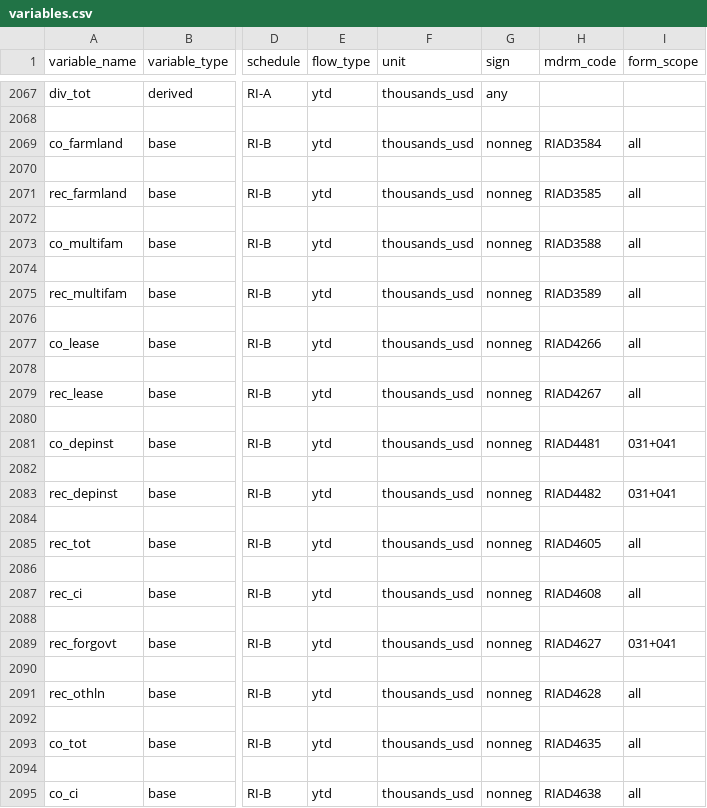
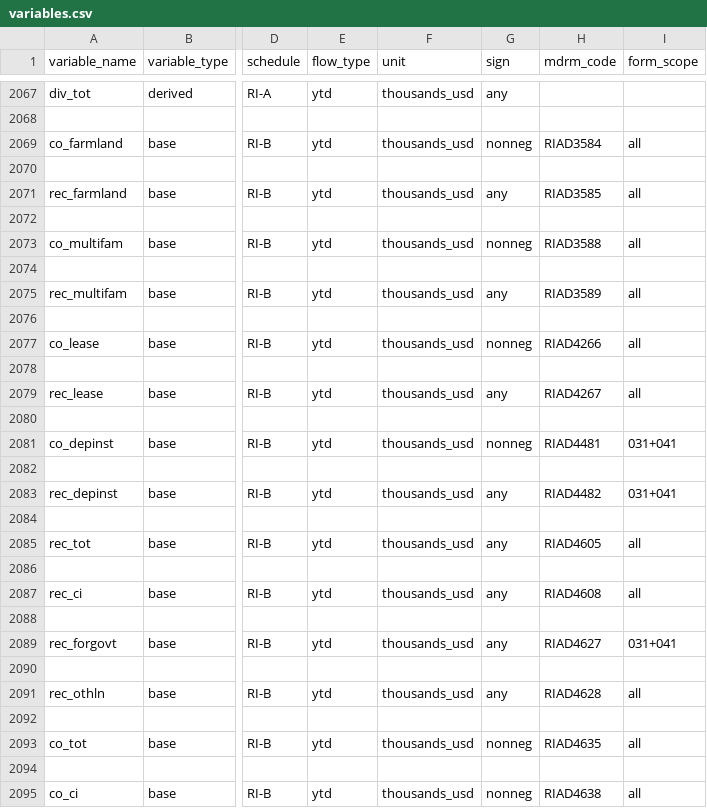
Before and after one commit to mplosser/bankpanel, a CSV file: docs/variables.csv, drawn as a sheet; only a part is shown, gaps mark what is left out; the diff covers the shown part only; the diff names each change by its address in the sheet, - before the commit and + after, or states it on an @@ line.

```diff
--- a/docs/variables.csv
+++ b/docs/variables.csv
-G2071 (sign): nonneg
+G2071 (sign): any
-G2075 (sign): nonneg
+G2075 (sign): any
-G2079 (sign): nonneg
+G2079 (sign): any
-G2083 (sign): nonneg
+G2083 (sign): any
-G2085 (sign): nonneg
+G2085 (sign): any
-G2087 (sign): nonneg
+G2087 (sign): any
-G2089 (sign): nonneg
+G2089 (sign): any
-G2091 (sign): nonneg
+G2091 (sign): any
```
Also changed, not shown: 12 edited cells elsewhere in this file, configs/ri_b_chargeoffs.csv, review/decisions.csv, 5 other files.
